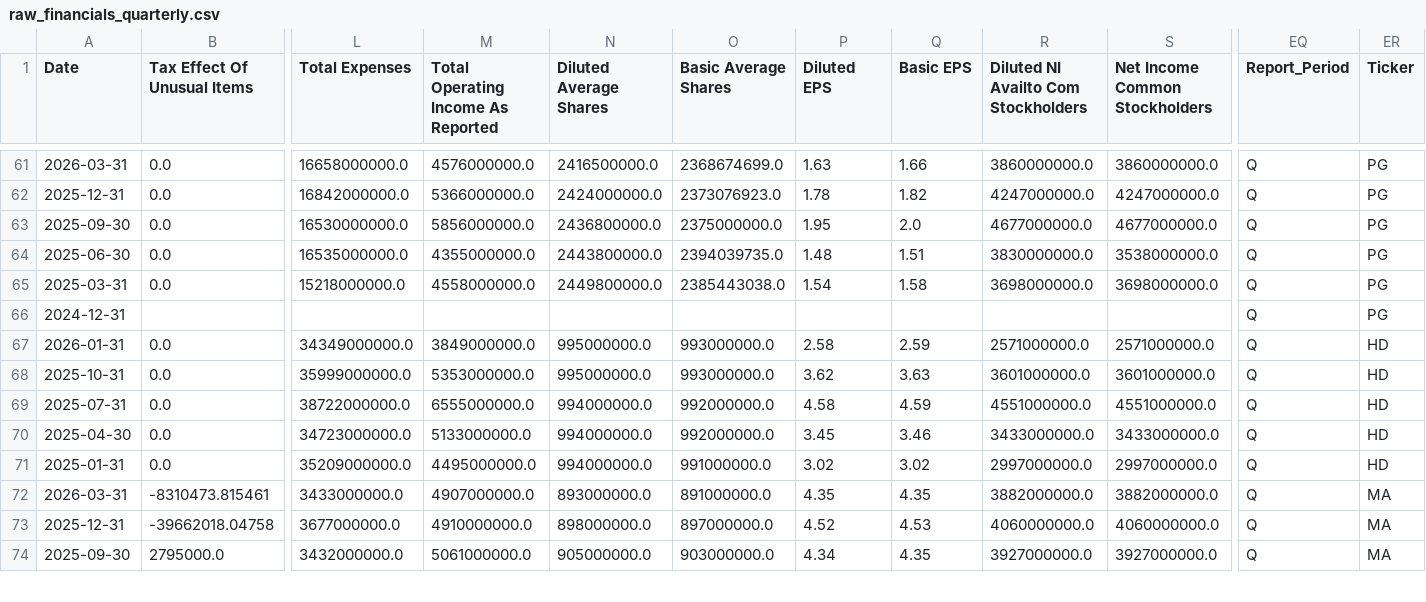
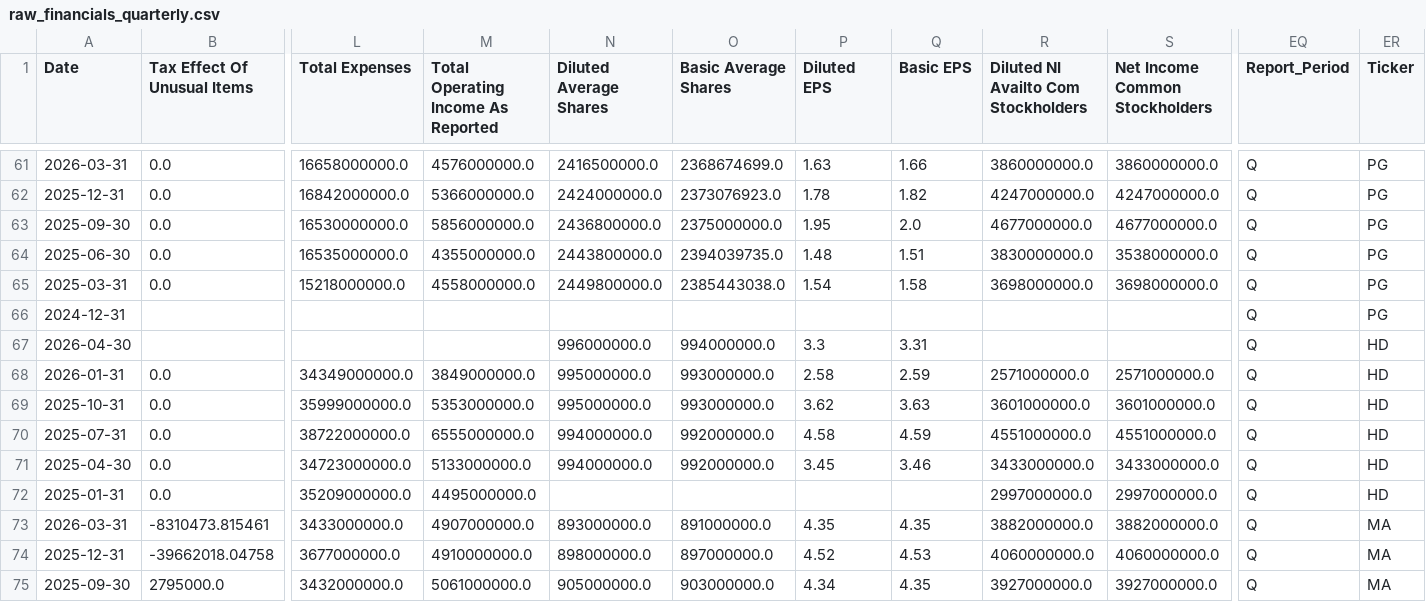
Before and after one commit to laihoangson/financial-analytic, a CSV file: data/raw/raw_financials_quarterly.csv, drawn as a sheet; only a part is shown, gaps mark what is left out; addresses are those after the commit; rows hold the shown columns only; the diff names each change by its address in the sheet, - before the commit and + after, or states it on an @@ line.

```diff
--- a/data/raw/raw_financials_quarterly.csv
+++ b/data/raw/raw_financials_quarterly.csv
+row 67: 2026-04-30 |  |  |  | 996000000.0 | 994000000.0 | 3.3 | 3.31 |  |  | Q | HD
-N72 (Diluted Average Shares): 994000000.0
+N72 (Diluted Average Shares): (empty)
-O72 (Basic Average Shares): 991000000.0
+O72 (Basic Average Shares): (empty)
-P72 (Diluted EPS): 3.02
+P72 (Diluted EPS): (empty)
-Q72 (Basic EPS): 3.02
+Q72 (Basic EPS): (empty)
```
Also changed, not shown: data/cleaned/financial_statements.csv.
